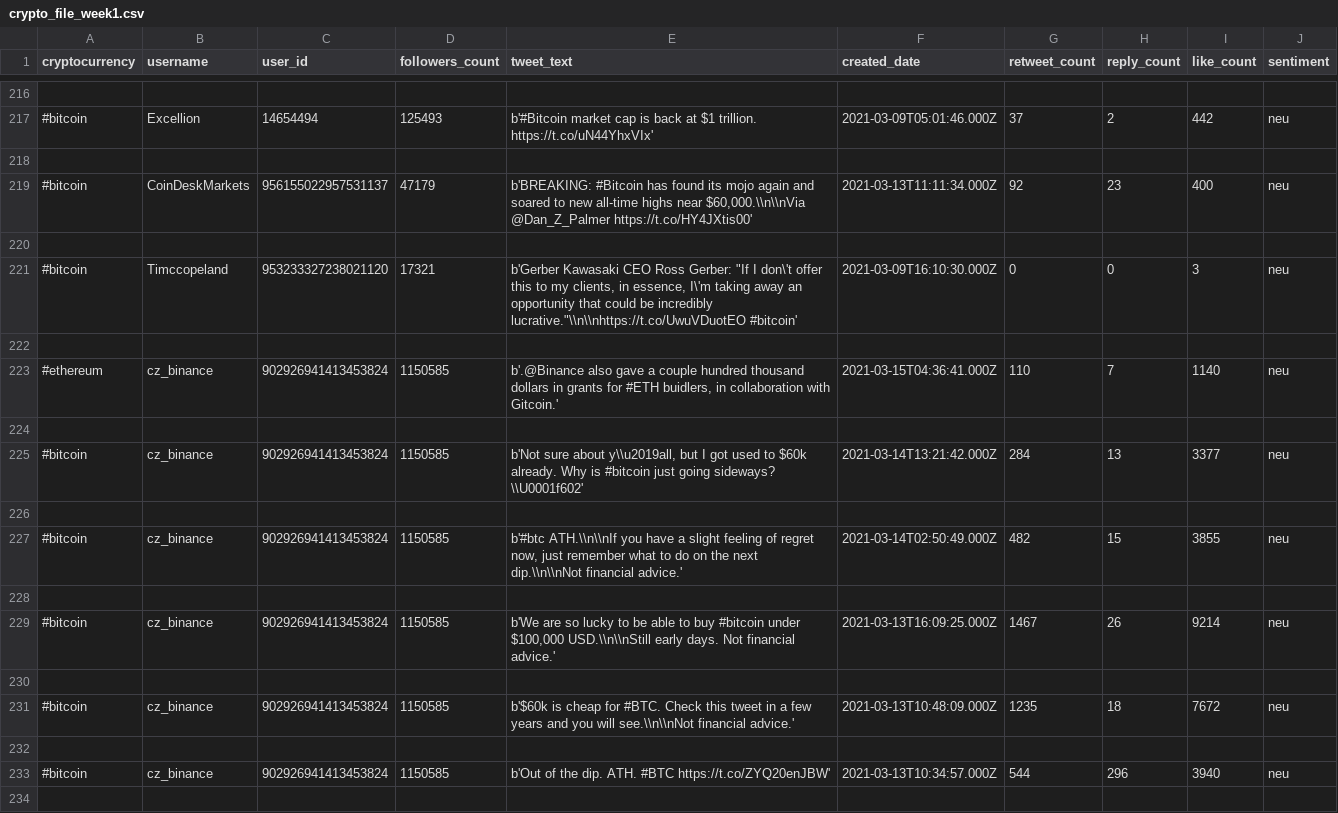
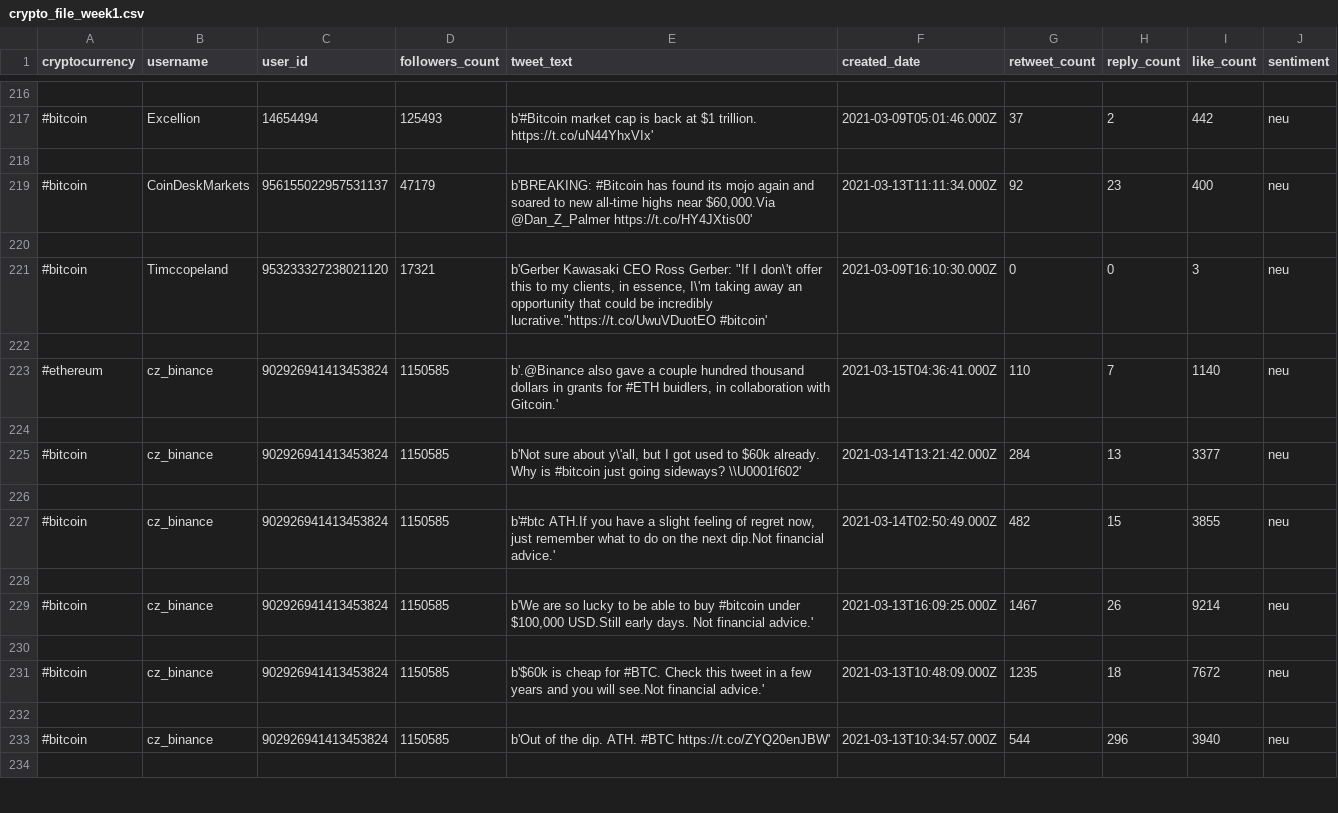
Before and after one commit to StativaCamelia/ARMS, a CSV file: tweets_csv_files/crypto_file_week1.csv, drawn as a sheet; only a part is shown, gaps mark what is left out; the diff covers the shown part only.

```diff
--- a/tweets_csv_files/crypto_file_week1.csv
+++ b/tweets_csv_files/crypto_file_week1.csv
@@ -218,5 +218,5 @@ cryptocurrency,username,user_id,followers_count,tweet_text,created_date,retweet_
 
-#bitcoin,CoinDeskMarkets,956155022957531137,47179,"b'BREAKING: #Bitcoin has found its mojo again and soared to new all-time highs near $60,000.\\n\\nVia @Dan_Z_Palmer https://t.co/HY4JXtis00'",2021-03-13T11:11:34.000Z,92,23,400,neu
+#bitcoin,CoinDeskMarkets,956155022957531137,47179,"b'BREAKING: #Bitcoin has found its mojo again and soared to new all-time highs near $60,000.Via @Dan_Z_Palmer https://t.co/HY4JXtis00'",2021-03-13T11:11:34.000Z,92,23,400,neu
 
-#bitcoin,Timccopeland,953233327238021120,17321,"b'Gerber Kawasaki CEO Ross Gerber: ""If I don\'t offer this to my clients, in essence, I\'m taking away an opportunity that could be incredibly lucrative.""\\n\\nhttps://t.co/UwuVDuotEO #bitcoin'",2021-03-09T16:10:30.000Z,0,0,3,neu
+#bitcoin,Timccopeland,953233327238021120,17321,"b'Gerber Kawasaki CEO Ross Gerber: ""If I don\'t offer this to my clients, in essence, I\'m taking away an opportunity that could be incredibly lucrative.""https://t.co/UwuVDuotEO #bitcoin'",2021-03-09T16:10:30.000Z,0,0,3,neu
 
@@ -224,9 +224,9 @@ cryptocurrency,username,user_id,followers_count,tweet_text,created_date,retweet_
 
-#bitcoin,cz_binance,902926941413453824,1150585,"b'Not sure about y\\u2019all, but I got used to $60k already. Why is #bitcoin just going sideways? \\U0001f602'",2021-03-14T13:21:42.000Z,284,13,3377,neu
+#bitcoin,cz_binance,902926941413453824,1150585,"b'Not sure about y\'all, but I got used to $60k already. Why is #bitcoin just going sideways? \\U0001f602'",2021-03-14T13:21:42.000Z,284,13,3377,neu
 
-#bitcoin,cz_binance,902926941413453824,1150585,"b'#btc ATH.\\n\\nIf you have a slight feeling of regret now, just remember what to do on the next dip.\\n\\nNot financial advice.'",2021-03-14T02:50:49.000Z,482,15,3855,neu
+#bitcoin,cz_binance,902926941413453824,1150585,"b'#btc ATH.If you have a slight feeling of regret now, just remember what to do on the next dip.Not financial advice.'",2021-03-14T02:50:49.000Z,482,15,3855,neu
 
-#bitcoin,cz_binance,902926941413453824,1150585,"b'We are so lucky to be able to buy #bitcoin under $100,000 USD.\\n\\nStill early days. Not financial advice.'",2021-03-13T16:09:25.000Z,1467,26,9214,neu
+#bitcoin,cz_binance,902926941413453824,1150585,"b'We are so lucky to be able to buy #bitcoin under $100,000 USD.Still early days. Not financial advice.'",2021-03-13T16:09:25.000Z,1467,26,9214,neu
 
-#bitcoin,cz_binance,902926941413453824,1150585,b'$60k is cheap for #BTC. Check this tweet in a few years and you will see.\\n\\nNot financial advice.',2021-03-13T10:48:09.000Z,1235,18,7672,neu
+#bitcoin,cz_binance,902926941413453824,1150585,b'$60k is cheap for #BTC. Check this tweet in a few years and you will see.Not financial advice.',2021-03-13T10:48:09.000Z,1235,18,7672,neu
 
```
Also changed, not shown: 55 edited cells elsewhere in this file, tweets_csv_files/crypto_file_week2.csv, 11 other files.
